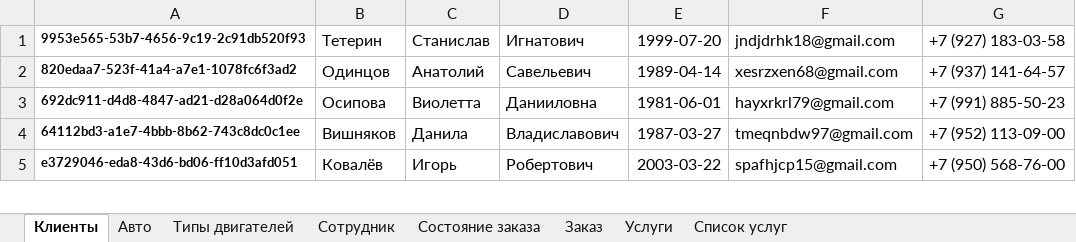
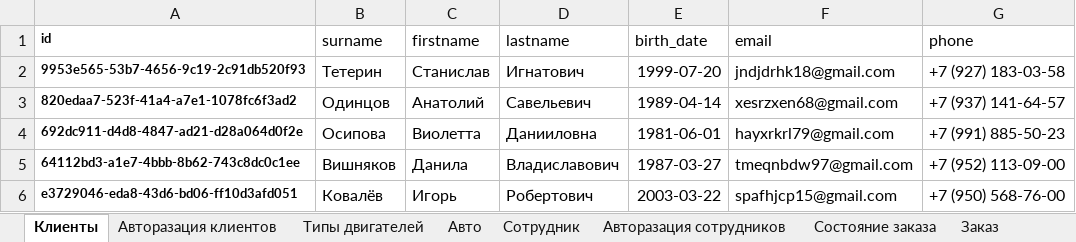
Before and after one commit to Citizen-code/CourseWork, an Excel workbook: Database/Data.xlsx, sheet Клиенты, drawn as a sheet; only a part is shown; values as stored, in another font and other column widths than the file's, no borders; the diff names each change by its address in the sheet, - before the commit and + after, or states it on an @@ line.

```diff
--- a/Database/Data.xlsx (sheet Клиенты)
+++ b/Database/Data.xlsx (sheet Клиенты)
+sheet tab: Авторазация клиентов
+sheet tab: Авторазация сотрудников
@@ sheet tab order changed: Клиенты | Авторазация клиентов | Типы двигателей | Авто | Сотрудник | Авторазация сотрудников | Состояние заказа | Заказ @@
+row 1: id | surname | firstname | lastname | birth_date | email | phone
```
Also changed, not shown: sheet Список услуг, sheet Заказ, sheet Авто, sheet Сотрудник, sheet Услуги, sheet Состояние заказа, 1 more sheet, formulas that keep their value, 13 other files.
